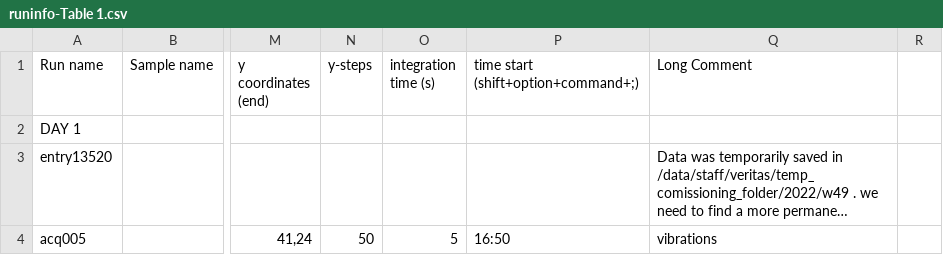
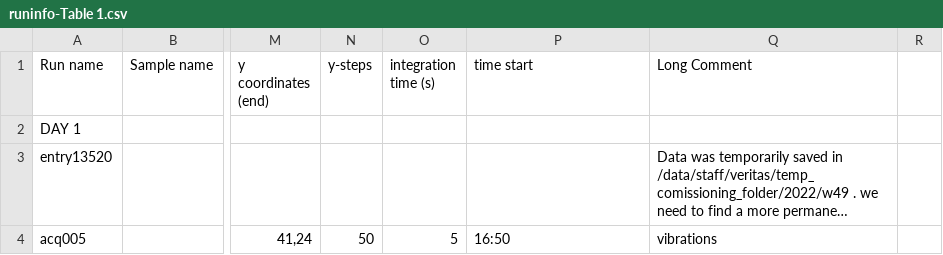
Before and after one commit to robintyb/VERITAS_ANALYSIS, a CSV file: runinfo_files/runinfo-Table 1.csv, drawn as a sheet; only a part is shown, gaps mark what is left out; long unchanged cells end in …; the diff names each change by its address in the sheet, - before the commit and + after, or states it on an @@ line.

Commit message:
Trying to fix github csv preview

```diff
--- a/runinfo_files/runinfo-Table 1.csv
+++ b/runinfo_files/runinfo-Table 1.csv
-P1: time start (shift+option+command+;)
+P1: time start
```
